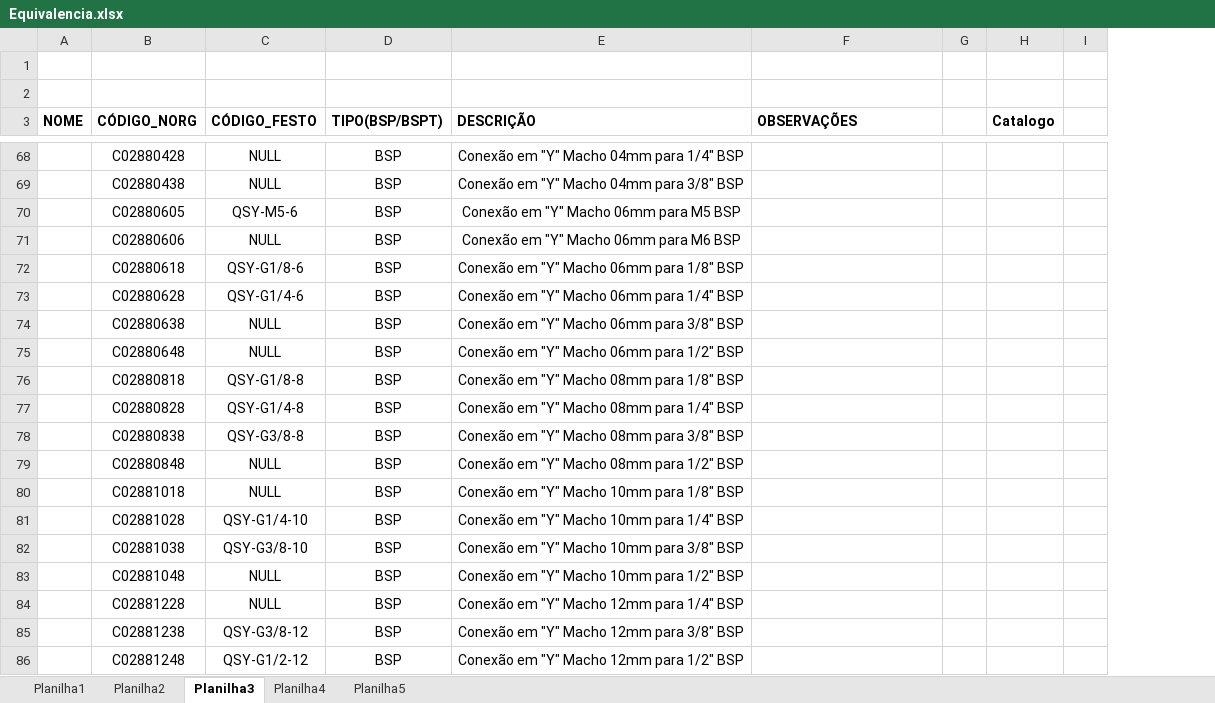
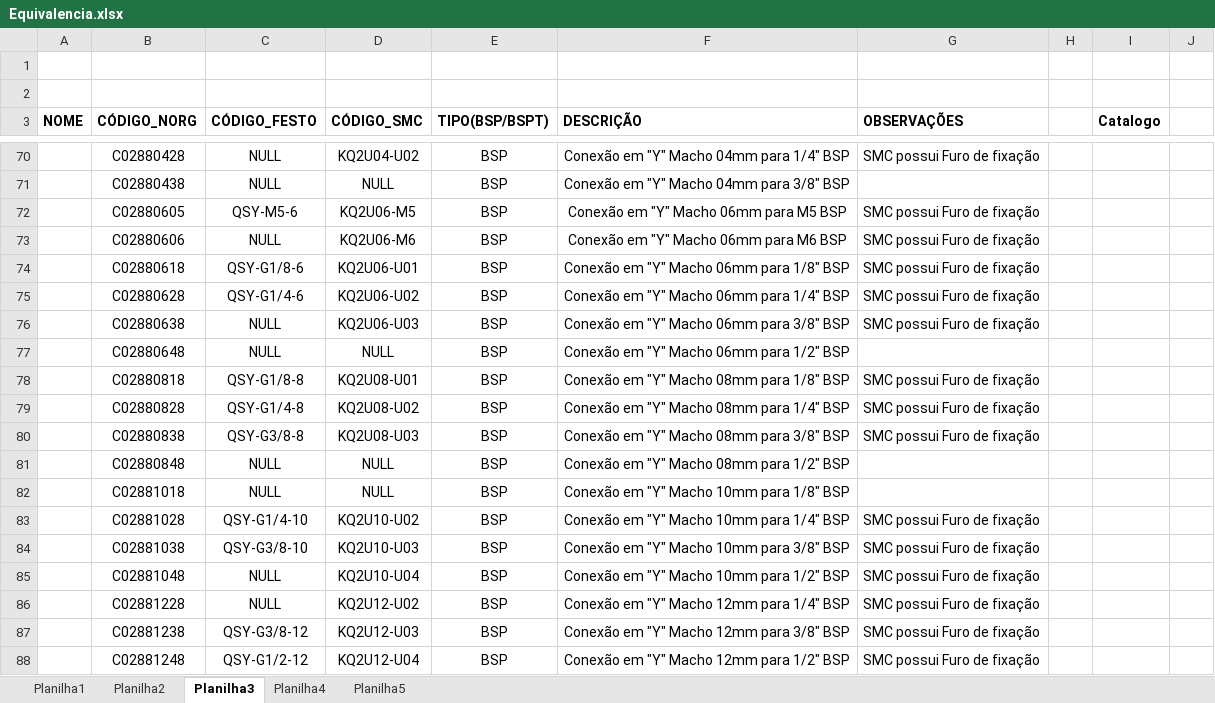
Before and after one commit to Henry-TGarcia/Parts_Equivalence, an Excel workbook: Equivalencia.xlsx, sheet Planilha3, drawn as a sheet; only a part is shown, gaps mark what is left out; values as stored, in another font and other column widths than the file's, no borders; addresses are those after the commit; the diff covers the shown part only; the diff names each change by its address in the sheet, - before the commit and + after, or states it on an @@ line.

```diff
--- a/Equivalencia.xlsx (sheet Planilha3)
+++ b/Equivalencia.xlsx (sheet Planilha3)
+column D (CÓDIGO_SMC), rows 70-88: KQ2U04-U02 | NULL | KQ2U06-M5 | KQ2U06-M6 | KQ2U06-U01 | KQ2U06-U02 | KQ2U06-U03 | NULL | KQ2U08-U01 | KQ2U08-U02 | KQ2U08-U03 | NULL | NULL | KQ2U10-U02 | KQ2U10-U03 | KQ2U10-U04 | KQ2U12-U02 | KQ2U12-U03 | KQ2U12-U04
-G70 (OBSERVAÇÕES): (empty)
+G70 (OBSERVAÇÕES): SMC possui Furo de fixação
-G72:G76 (OBSERVAÇÕES): (empty)
+G72:G76 (OBSERVAÇÕES): SMC possui Furo de fixação
-G78:G80 (OBSERVAÇÕES): (empty)
+G78:G80 (OBSERVAÇÕES): SMC possui Furo de fixação
-G83:G88 (OBSERVAÇÕES): (empty)
+G83:G88 (OBSERVAÇÕES): SMC possui Furo de fixação
```
Also changed, not shown: 2 added rows and 17 edited cells elsewhere in this sheet, sheet Planilha5, sheet Planilha1, sheet Planilha4, sheet Planilha2.
